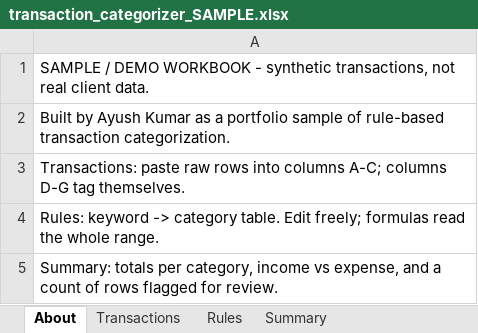
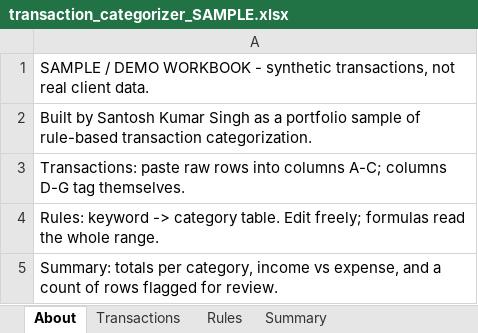
Before and after one commit to inventor011/freelance-portfolio, an Excel workbook: sheets-auto-categorization/transaction_categorizer_SAMPLE.xlsx, sheet About, drawn as a sheet; values as stored, in another font and other column widths than the file's, no borders; the diff names each change by its address in the sheet, - before the commit and + after, or states it on an @@ line.

Commit message:
Update sample credits to Santosh Kumar Singh

```diff
--- a/sheets-auto-categorization/transaction_categorizer_SAMPLE.xlsx (sheet About)
+++ b/sheets-auto-categorization/transaction_categorizer_SAMPLE.xlsx (sheet About)
-A2: Built by Ayush Kumar as a…
+A2: Built by Santosh Kumar Singh as a…
```
Also changed, not shown: sheet Transactions, sheet Summary, charts or pictures, 4 other files.
